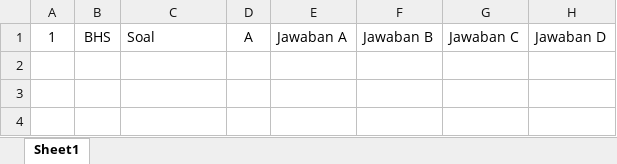
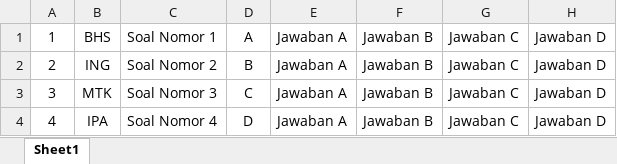
Before and after one commit to dece-saneas/sma-nusantara-plus, an Excel workbook: public/file/SoalExample.xlsx, sheet Sheet1, drawn as a sheet; values as stored, in another font and other column widths than the file's, no borders; the diff names each change by its address in the sheet, - before the commit and + after, or states it on an @@ line.

Commit message:
manage soal done

```diff
--- a/public/file/SoalExample.xlsx (sheet Sheet1)
+++ b/public/file/SoalExample.xlsx (sheet Sheet1)
-C1: Soal
+C1: Soal Nomor 1
+row 2: 2 | ING | Soal Nomor 2 | B | Jawaban A | Jawaban B | Jawaban C | Jawaban D
+row 3: 3 | MTK | Soal Nomor 3 | C | Jawaban A | Jawaban B | Jawaban C | Jawaban D
+row 4: 4 | IPA | Soal Nomor 4 | D | Jawaban A | Jawaban B | Jawaban C | Jawaban D
```
Also changed, not shown: 15 other files.
